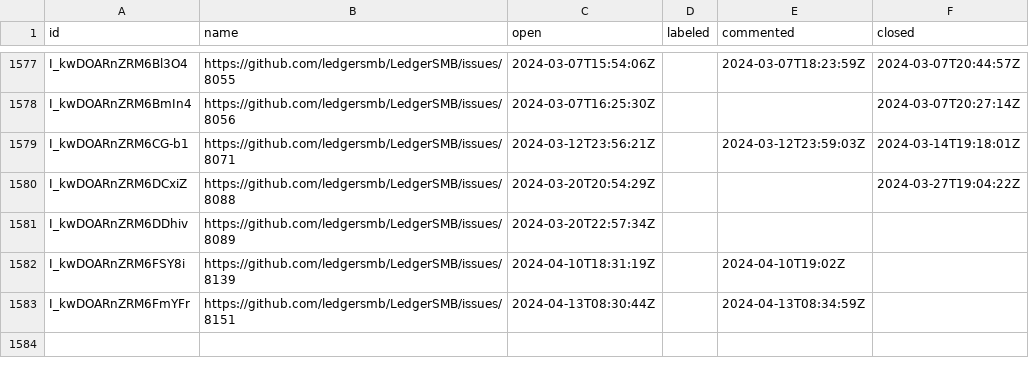
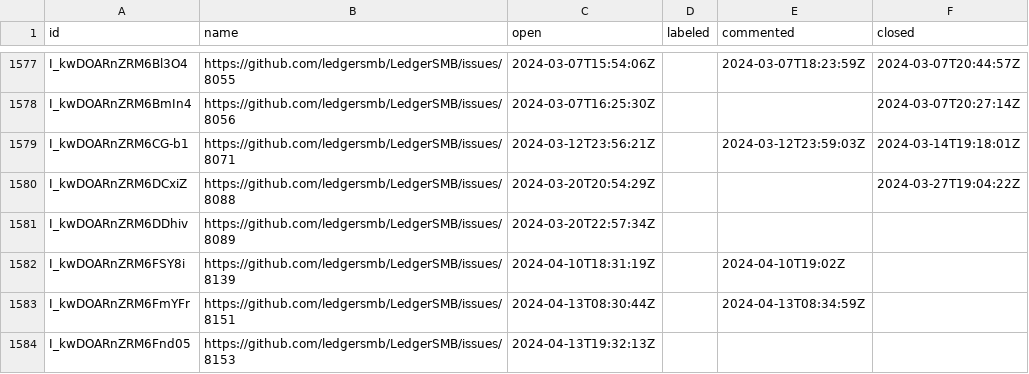
Before and after one commit to ledgersmb/ledgersmb-oselvar, a CSV file: data/ledgersmb/LedgerSMB/issues.csv, drawn as a sheet; only a part is shown, gaps mark what is left out; the diff names each change by its address in the sheet, - before the commit and + after, or states it on an @@ line.

```diff
--- a/data/ledgersmb/LedgerSMB/issues.csv
+++ b/data/ledgersmb/LedgerSMB/issues.csv
+row 1584: I_kwDOARnZRM6Fnd05 | https://github.com/ledgersmb/LedgerSMB/issues/8153 | 2024-04-13T19:32:13Z
```
Also changed, not shown: data/ledgersmb/LedgerSMB/pullRequests.csv.
